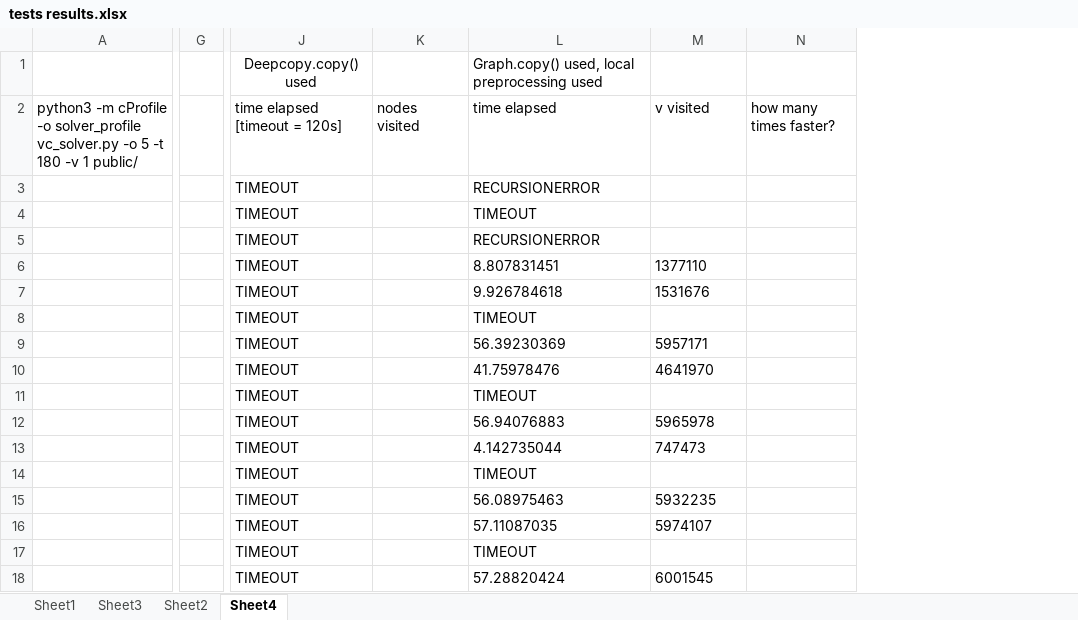
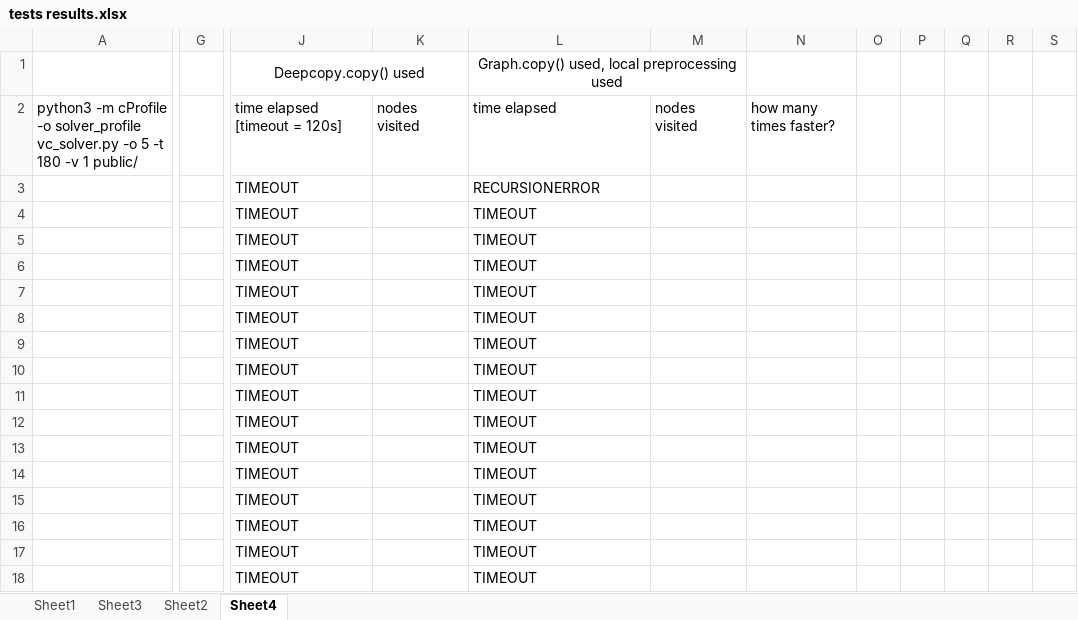
Before and after one commit to Tymon555/vc-solver, an Excel workbook: tests results.xlsx, sheet Sheet4, drawn as a sheet; only a part is shown, gaps mark what is left out; values as stored, in another font and other column widths than the file's, no borders; charts and pictures not drawn; removed rows and columns are numbered as before the commit, all else as after; the diff covers the shown part only; the diff names each change by its address in the sheet, - before the commit and + after, or states it on an @@ line.

```diff
--- a/tests results.xlsx (sheet Sheet4)
+++ b/tests results.xlsx (sheet Sheet4)
-column G, empty
+column G, empty
-column N, row 2: how many times faster?
+column N, row 2: how many times faster?
+column O, empty
+column P, empty
+column Q, empty
+column R, empty
+column S, empty
+J1:K1 merged
-L1 alignment: left
+L1 alignment: center
+L1:M1 merged
-M2: v visited
+M2: nodes visited
-L5: RECURSIONERROR
+L5: TIMEOUT
-L6: 8.807831451
+L6: TIMEOUT
-M6: 1377110
+M6: (empty)
-L7: 9.926784618
+L7: TIMEOUT
-M7: 1531676
+M7: (empty)
-L9: 56.39230369
+L9: TIMEOUT
-M9: 5957171
+M9: (empty)
-L10: 41.75978476
+L10: TIMEOUT
-M10: 4641970
+M10: (empty)
-L12: 56.94076883
+L12: TIMEOUT
-M12: 5965978
+M12: (empty)
-L13: 4.142735044
+L13: TIMEOUT
-M13: 747473
+M13: (empty)
-L15: 56.08975463
+L15: TIMEOUT
-M15: 5932235
+M15: (empty)
-L16: 57.11087035
+L16: TIMEOUT
-M16: 5974107
+M16: (empty)
-L18: 57.28820424
+L18: TIMEOUT
-M18: 6001545
+M18: (empty)
```
Also changed, not shown: 67 added rows, 184 edited cells and merged cells elsewhere in this sheet, sheet Sheet1, charts or pictures, 1 other file.
